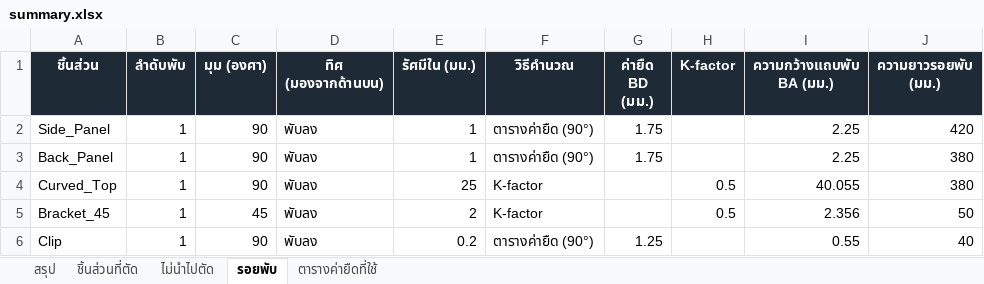
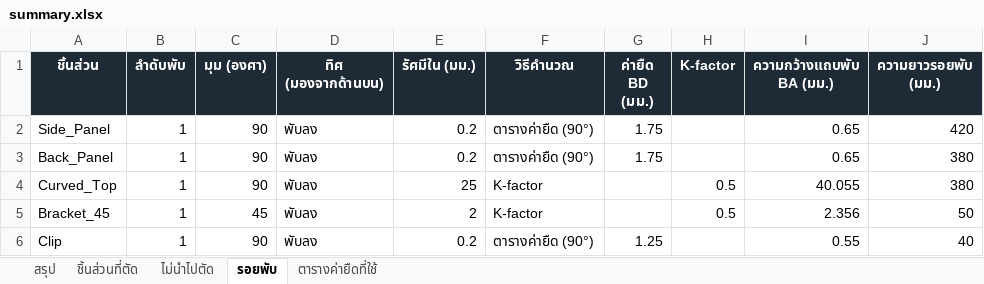
Before and after one commit to woraphontrangpanich-jpg/LHPsolidwork, an Excel workbook: docs/demo/export/summary.xlsx, sheet รอยพับ, drawn as a sheet; values as stored, in another font and other column widths than the file's, no borders; the diff names each change by its address in the sheet, - before the commit and + after, or states it on an @@ line.

```diff
--- a/docs/demo/export/summary.xlsx (sheet รอยพับ)
+++ b/docs/demo/export/summary.xlsx (sheet รอยพับ)
-E2:E3 (รัศมีใน (มม.)): 1
+E2:E3 (รัศมีใน (มม.)): 0.2
-I2:I3 (ความกว้างแถบพับ BA (มม.)): 2.25
+I2:I3 (ความกว้างแถบพับ BA (มม.)): 0.65
```
Also changed, not shown: sheet ชิ้นส่วนที่ตัด, sheet ตารางค่ายืดที่ใช้, sheet สรุป, docs/demo/export/pricing.xlsx, 23 other files.
